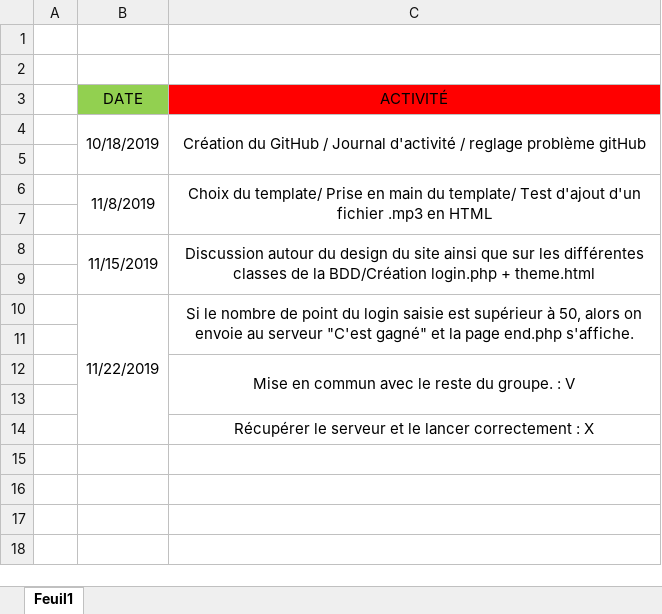
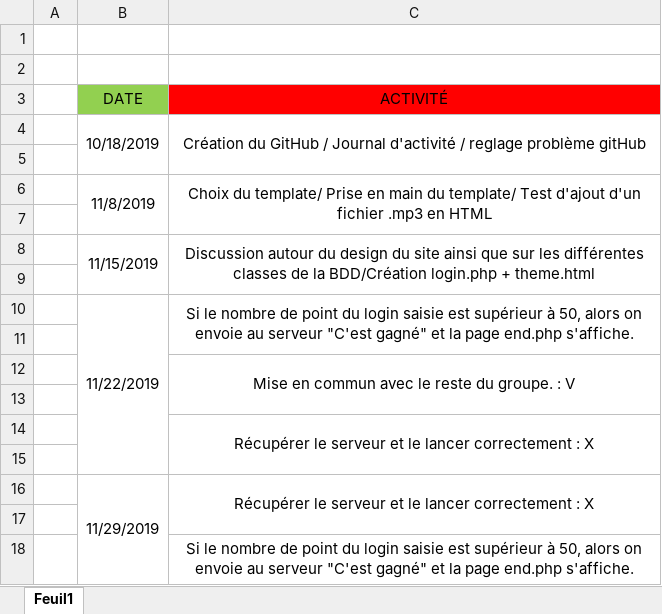
Before and after one commit to JoshuaPinneauSN2/PPO_G5_BLINDTEST, an Excel workbook: Journée d'activité/Joshua.xlsx, sheet Feuil1, drawn as a sheet; values as stored, in another font and other column widths than the file's, no borders; the diff names each change by its address in the sheet, - before the commit and + after, or states it on an @@ line.

Commit message:
Update journée d'activité

```diff
--- a/Journée d'activité/Joshua.xlsx (sheet Feuil1)
+++ b/Journée d'activité/Joshua.xlsx (sheet Feuil1)
+C14:C15 merged
+row 15: (empty)
+row 16:  | 11/29/2019 | Récupérer le serveur et le lancer correctement : X
+row 17: (empty)
+row 18:  |  | Si le nombre de point du login saisie est supérieur à 50, alors on envoie au serveur "C'est gagné" et la page end.php s'affiche.
```
